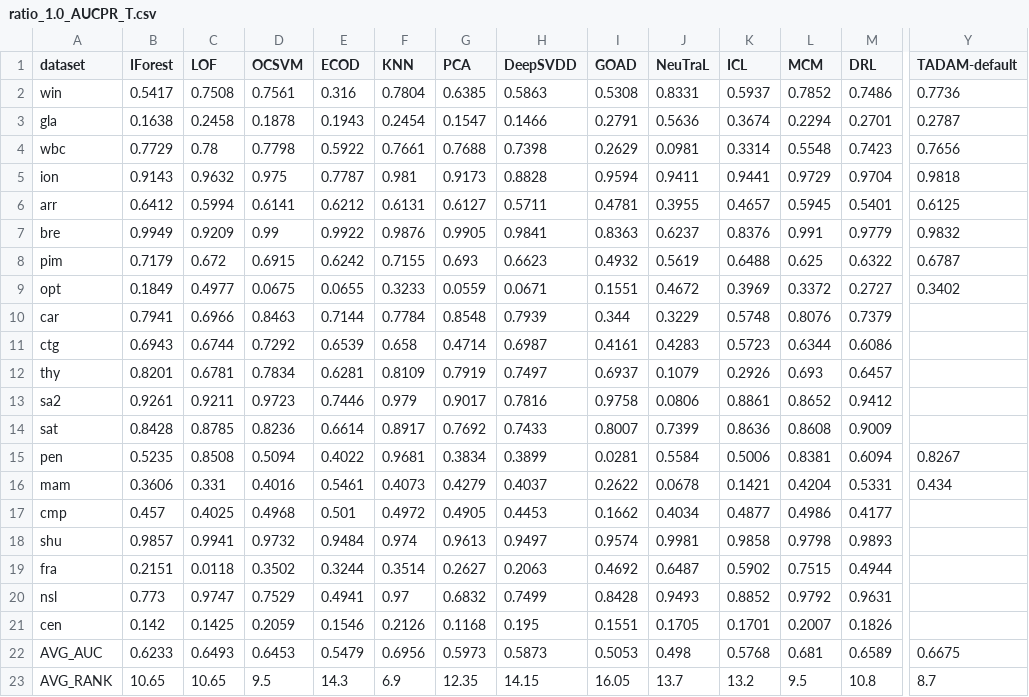
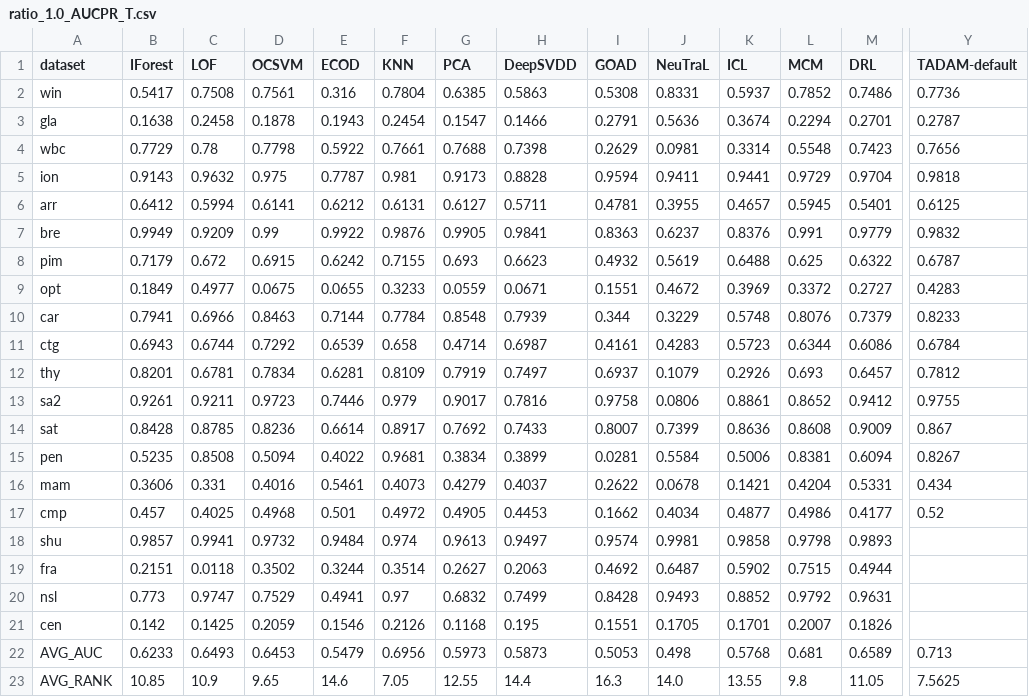
Before and after one commit to Cheol-Will/perceiver-ad, a CSV file: metrics/ratio_1.0_AUCPR_T.csv, drawn as a sheet; only a part is shown, gaps mark what is left out; the diff covers the shown part only; the diff names each change by its address in the sheet, - before the commit and + after, or states it on an @@ line.

```diff
--- a/metrics/ratio_1.0_AUCPR_T.csv
+++ b/metrics/ratio_1.0_AUCPR_T.csv
-Y9 (TADAM-default): 0.3402
+Y9 (TADAM-default): 0.4283
-Y10 (TADAM-default): (empty)
+Y10 (TADAM-default): 0.8233
-Y11 (TADAM-default): (empty)
+Y11 (TADAM-default): 0.6784
-Y12 (TADAM-default): (empty)
+Y12 (TADAM-default): 0.7812
-Y13 (TADAM-default): (empty)
+Y13 (TADAM-default): 0.9755
-Y14 (TADAM-default): (empty)
+Y14 (TADAM-default): 0.867
-Y17 (TADAM-default): (empty)
+Y17 (TADAM-default): 0.52
-Y22 (TADAM-default): 0.6675
+Y22 (TADAM-default): 0.713
-B23 (IForest): 10.65
+B23 (IForest): 10.85
-C23 (LOF): 10.65
+C23 (LOF): 10.9
-D23 (OCSVM): 9.5
+D23 (OCSVM): 9.65
-E23 (ECOD): 14.3
+E23 (ECOD): 14.6
-F23 (KNN): 6.9
+F23 (KNN): 7.05
-G23 (PCA): 12.35
+G23 (PCA): 12.55
-H23 (DeepSVDD): 14.15
+H23 (DeepSVDD): 14.4
-I23 (GOAD): 16.05
+I23 (GOAD): 16.3
-J23 (NeuTraL): 13.7
+J23 (NeuTraL): 14.0
-K23 (ICL): 13.2
+K23 (ICL): 13.55
-L23 (MCM): 9.5
+L23 (MCM): 9.8
-M23 (DRL): 10.8
+M23 (DRL): 11.05
-Y23 (TADAM-default): 8.7
+Y23 (TADAM-default): 7.5625
```
Also changed, not shown: 7 edited cells elsewhere in this file, metrics/ratio_1.0_AUCPR.csv, 41 other files.
